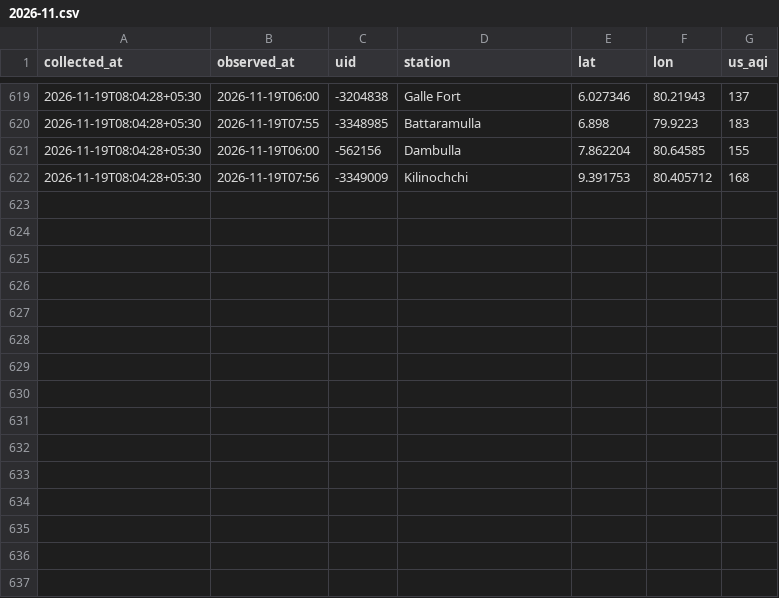
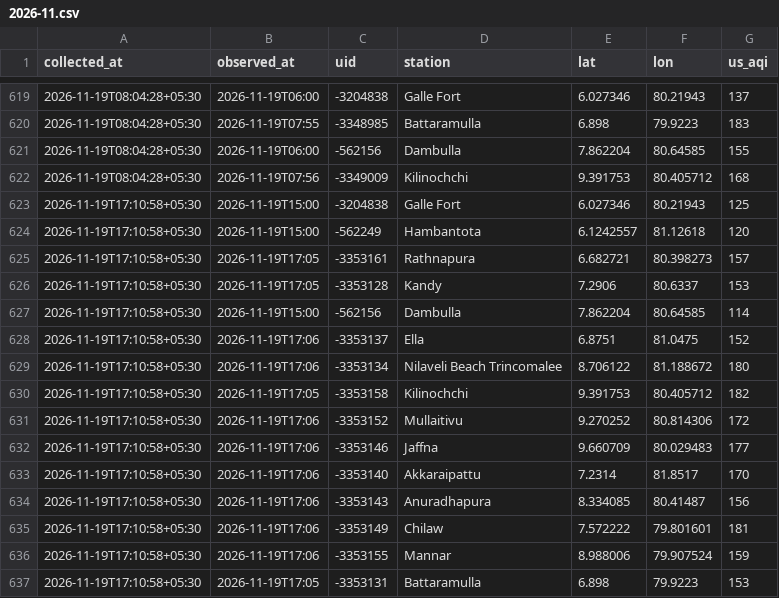
Before and after one commit to fectlk/aq-data-collector, a CSV file: data/waqi/2026-11.csv, drawn as a sheet; only a part is shown, gaps mark what is left out; the diff names each change by its address in the sheet, - before the commit and + after, or states it on an @@ line.

Commit message:
data: AQI update 2026-11-19 17:16 SLST

```diff
--- a/data/waqi/2026-11.csv
+++ b/data/waqi/2026-11.csv
+row 623: 2026-11-19T17:10:58+05:30 | 2026-11-19T15:00 | -3204838 | Galle Fort | 6.027346 | 80.21943 | 125
+row 624: 2026-11-19T17:10:58+05:30 | 2026-11-19T15:00 | -562249 | Hambantota | 6.1242557 | 81.12618 | 120
+row 625: 2026-11-19T17:10:58+05:30 | 2026-11-19T17:05 | -3353161 | Rathnapura | 6.682721 | 80.398273 | 157
+row 626: 2026-11-19T17:10:58+05:30 | 2026-11-19T17:05 | -3353128 | Kandy | 7.2906 | 80.6337 | 153
+row 627: 2026-11-19T17:10:58+05:30 | 2026-11-19T15:00 | -562156 | Dambulla | 7.862204 | 80.64585 | 114
+row 628: 2026-11-19T17:10:58+05:30 | 2026-11-19T17:06 | -3353137 | Ella | 6.8751 | 81.0475 | 152
+row 629: 2026-11-19T17:10:58+05:30 | 2026-11-19T17:06 | -3353134 | Nilaveli Beach Trincomalee | 8.706122 | 81.188672 | 180
+row 630: 2026-11-19T17:10:58+05:30 | 2026-11-19T17:05 | -3353158 | Kilinochchi | 9.391753 | 80.405712 | 182
+row 631: 2026-11-19T17:10:58+05:30 | 2026-11-19T17:06 | -3353152 | Mullaitivu | 9.270252 | 80.814306 | 172
+row 632: 2026-11-19T17:10:58+05:30 | 2026-11-19T17:06 | -3353146 | Jaffna | 9.660709 | 80.029483 | 177
+row 633: 2026-11-19T17:10:58+05:30 | 2026-11-19T17:06 | -3353140 | Akkaraipattu | 7.2314 | 81.8517 | 170
+row 634: 2026-11-19T17:10:58+05:30 | 2026-11-19T17:06 | -3353143 | Anuradhapura | 8.334085 | 80.41487 | 156
+row 635: 2026-11-19T17:10:58+05:30 | 2026-11-19T17:06 | -3353149 | Chilaw | 7.572222 | 79.801601 | 181
+row 636: 2026-11-19T17:10:58+05:30 | 2026-11-19T17:06 | -3353155 | Mannar | 8.988006 | 79.907524 | 159
+row 637: 2026-11-19T17:10:58+05:30 | 2026-11-19T17:05 | -3353131 | Battaramulla | 6.898 | 79.9223 | 153
```
Also changed, not shown: data/2026-11.csv, data/iqair/2026-11.csv, 2 other files.
